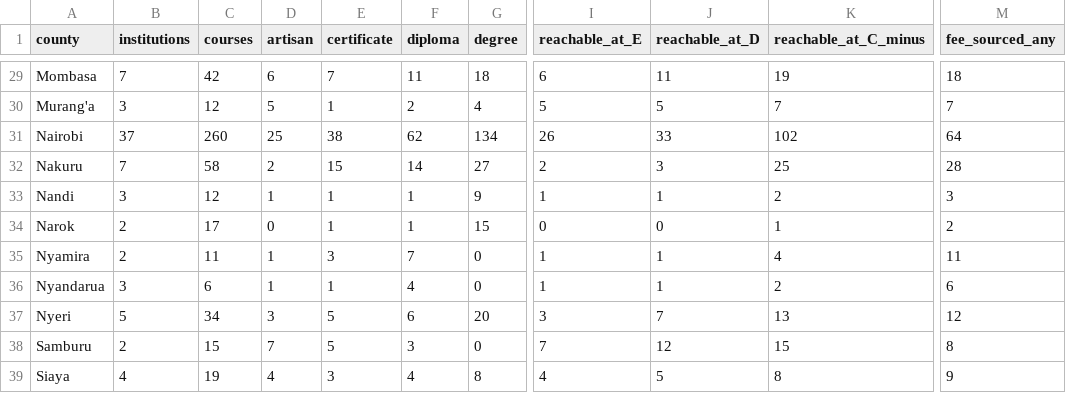
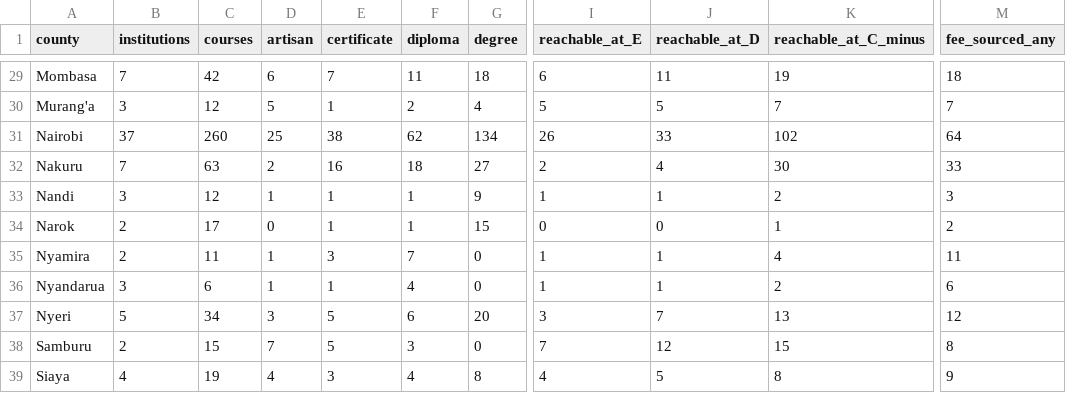
Before and after one commit to PapaDanico/Njia, a CSV file: analysis/njia-county-provision.csv, drawn as a sheet; only a part is shown, gaps mark what is left out; the diff names each change by its address in the sheet, - before the commit and + after, or states it on an @@ line.

```diff
--- a/analysis/njia-county-provision.csv
+++ b/analysis/njia-county-provision.csv
-C32 (courses): 58
+C32 (courses): 63
-E32 (certificate): 15
+E32 (certificate): 16
-F32 (diploma): 14
+F32 (diploma): 18
-J32 (reachable_at_D): 3
+J32 (reachable_at_D): 4
-K32 (reachable_at_C_minus): 25
+K32 (reachable_at_C_minus): 30
-M32 (fee_sourced_any): 28
+M32 (fee_sourced_any): 33
```
Also changed, not shown: 18 other files.
